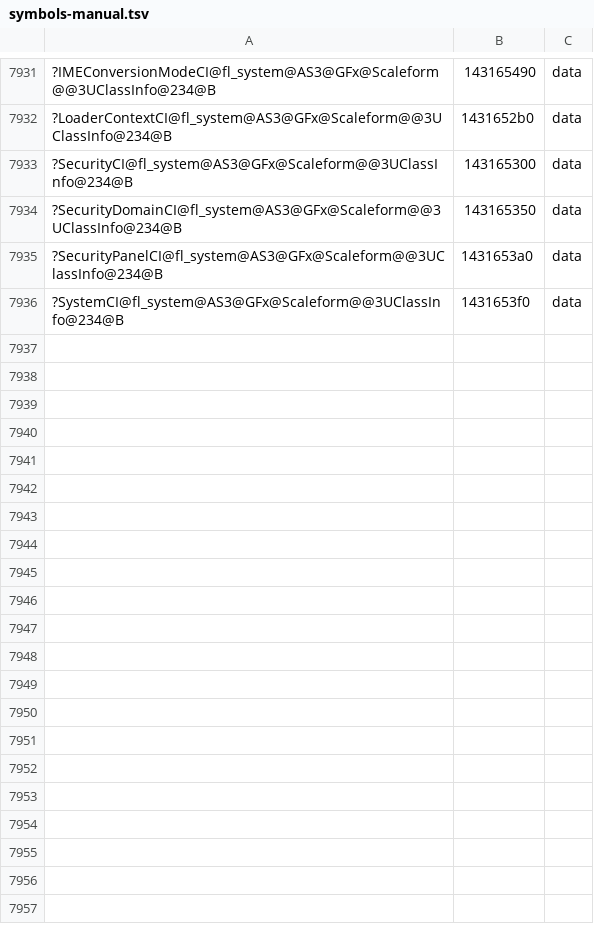
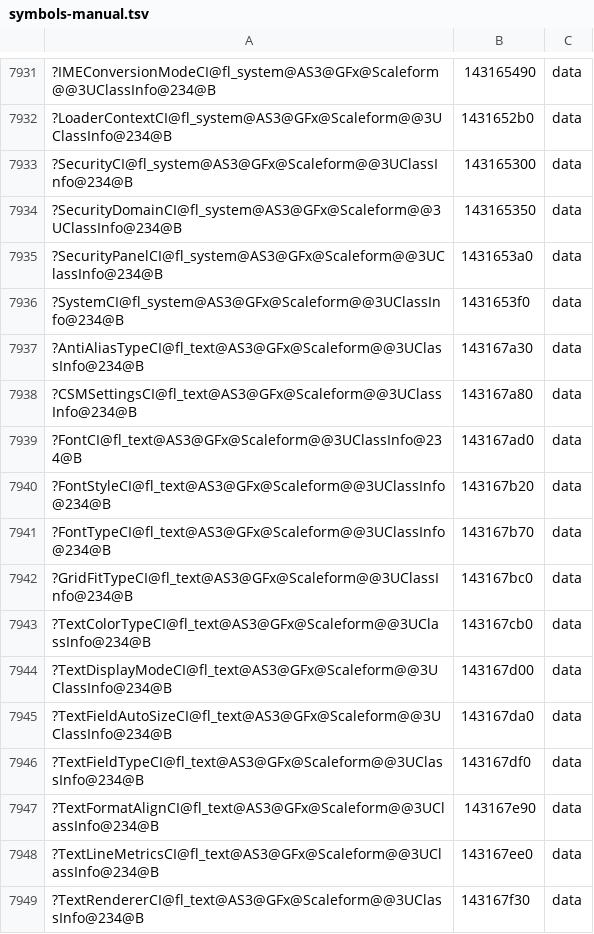
Before and after one commit to riyukuro/MS2Recomp, a TSV file: progress/symbols-manual.tsv, drawn as a sheet; only a part is shown, gaps mark what is left out; the diff names each change by its address in the sheet, - before the commit and + after, or states it on an @@ line.

```diff
--- a/progress/symbols-manual.tsv
+++ b/progress/symbols-manual.tsv
+row 7937: ?AntiAliasTypeCI@fl_text@AS3@GFx@Scaleform@@3UClassInfo@234@B | 143167a30 | data
+row 7938: ?CSMSettingsCI@fl_text@AS3@GFx@Scaleform@@3UClassInfo@234@B | 143167a80 | data
+row 7939: ?FontCI@fl_text@AS3@GFx@Scaleform@@3UClassInfo@234@B | 143167ad0 | data
+row 7940: ?FontStyleCI@fl_text@AS3@GFx@Scaleform@@3UClassInfo@234@B | 143167b20 | data
+row 7941: ?FontTypeCI@fl_text@AS3@GFx@Scaleform@@3UClassInfo@234@B | 143167b70 | data
+row 7942: ?GridFitTypeCI@fl_text@AS3@GFx@Scaleform@@3UClassInfo@234@B | 143167bc0 | data
+row 7943: ?TextColorTypeCI@fl_text@AS3@GFx@Scaleform@@3UClassInfo@234@B | 143167cb0 | data
+row 7944: ?TextDisplayModeCI@fl_text@AS3@GFx@Scaleform@@3UClassInfo@234@B | 143167d00 | data
+row 7945: ?TextFieldAutoSizeCI@fl_text@AS3@GFx@Scaleform@@3UClassInfo@234@B | 143167da0 | data
+row 7946: ?TextFieldTypeCI@fl_text@AS3@GFx@Scaleform@@3UClassInfo@234@B | 143167df0 | data
+row 7947: ?TextFormatAlignCI@fl_text@AS3@GFx@Scaleform@@3UClassInfo@234@B | 143167e90 | data
+row 7948: ?TextLineMetricsCI@fl_text@AS3@GFx@Scaleform@@3UClassInfo@234@B | 143167ee0 | data
+row 7949: ?TextRendererCI@fl_text@AS3@GFx@Scaleform@@3UClassInfo@234@B | 143167f30 | data
```
